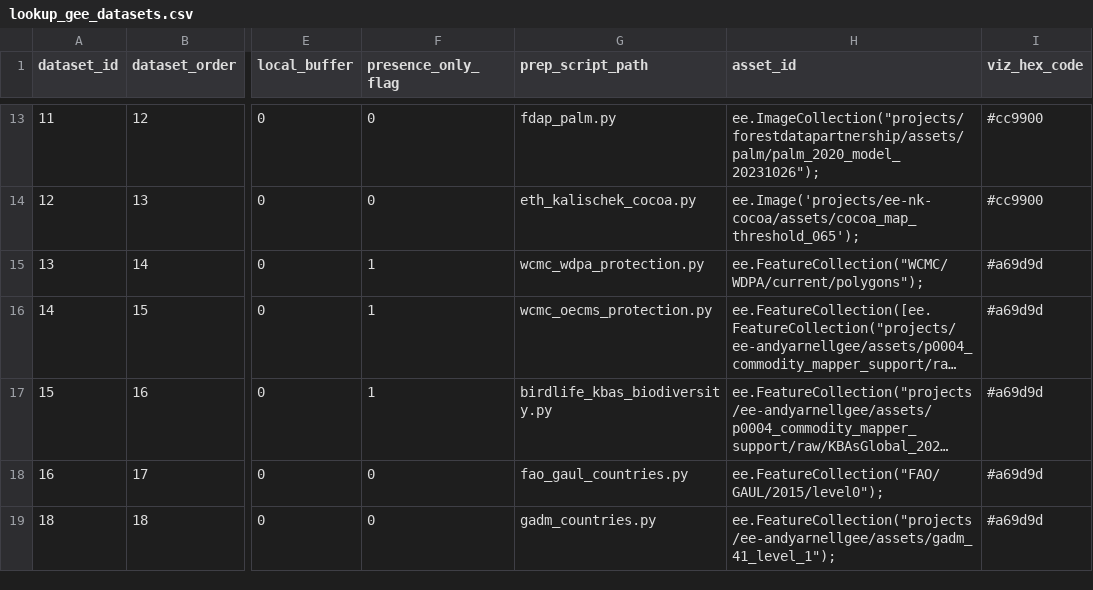
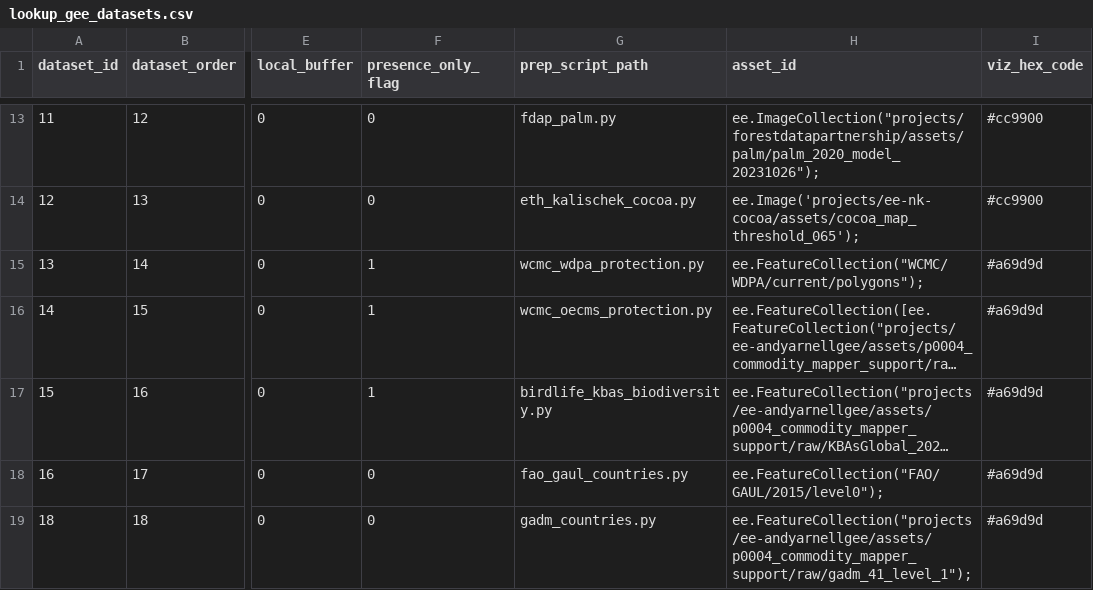
Before and after one commit to forestdatapartnership/whisp, a CSV file: parameters/lookup_gee_datasets.csv, drawn as a sheet; only a part is shown, gaps mark what is left out; long unchanged cells end in …; the diff names each change by its address in the sheet, - before the commit and + after, or states it on an @@ line.

```diff
--- a/parameters/lookup_gee_datasets.csv
+++ b/parameters/lookup_gee_datasets.csv
-H19 (asset_id): ee.FeatureCollection("projects/ee-andyarnellgee/assets/gadm_41_level_1");
+H19 (asset_id): ee.FeatureCollection("projects/ee-andyarnellgee/assets/p0004_commodity_mapper_support/raw/gadm_41_level_1");
```
Also changed, not shown: 3 other files.
